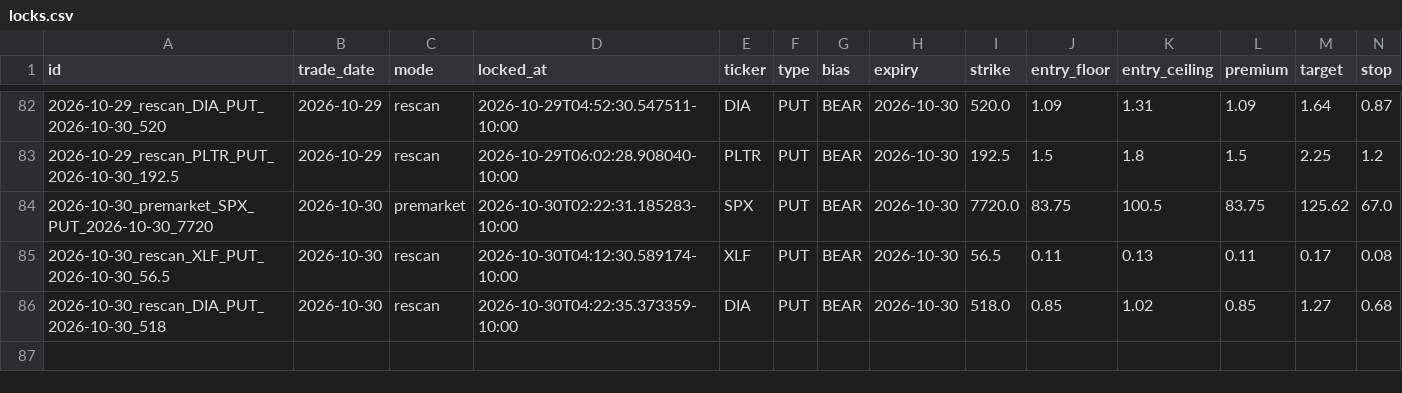
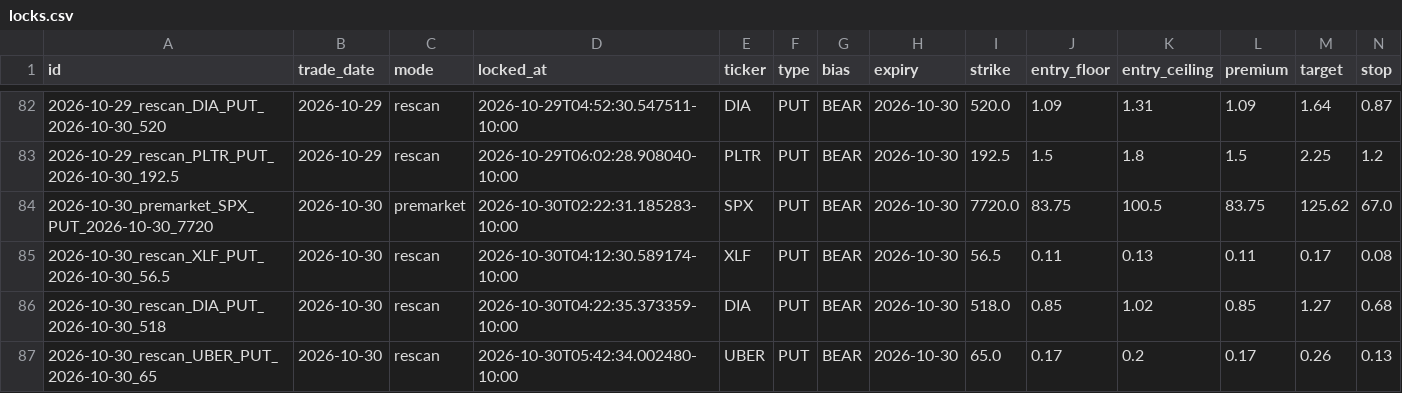
Before and after one commit to Seed808/theesness-market, a CSV file: ledger/locks.csv, drawn as a sheet; only a part is shown, gaps mark what is left out; rows hold the shown columns only; the diff names each change by its address in the sheet, - before the commit and + after, or states it on an @@ line.

Commit message:
ledger: 2026-10-30T15:45Z

```diff
--- a/ledger/locks.csv
+++ b/ledger/locks.csv
+row 87: 2026-10-30_rescan_UBER_PUT_2026-10-30_65 | 2026-10-30 | rescan | 2026-10-30T05:42:34.002480-10:00 | UBER | PUT | BEAR | 2026-10-30 | 65.0 | 0.17 | 0.2 | 0.17 | 0.26 | 0.13
```
Also changed, not shown: 5 other files.
